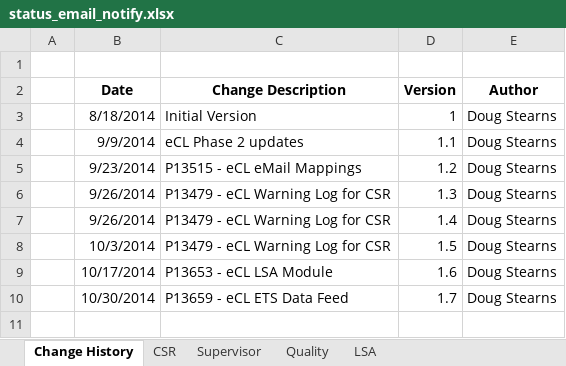
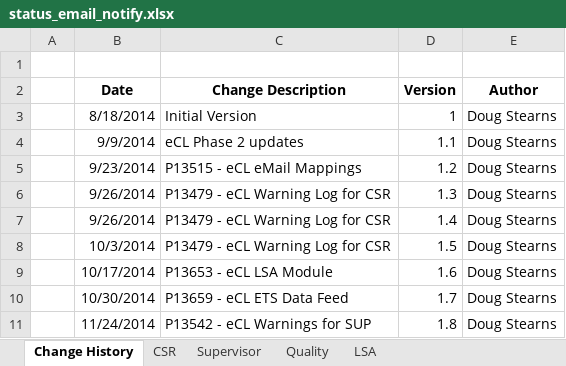
Before and after one commit to maximus-cco/eCoaching_V2_Bak, an Excel workbook: Requirements/status_email_notify.xlsx, sheet Change History, drawn as a sheet; values as stored, in another font and other column widths than the file's, no borders; the diff names each change by its address in the sheet, - before the commit and + after, or states it on an @@ line.

Commit message:
[VM:Doug.Stearns@11/25/2014 2:57:30 PM] p13542 - ecl warnings for supervisors TTuser/items:Doug Stearns(stead1) Resolution for SCCB-S13542.DV.1: Add WARNING question in the eCoaching Log - Supervisor Module (FS) - Pending Development - Doug Stearns
git-tfs-id: [https://tfs.omnicloud.local/tfs/cco%20program/]$/eCoaching_V2;C13836

```diff
--- a/Requirements/status_email_notify.xlsx (sheet Change History)
+++ b/Requirements/status_email_notify.xlsx (sheet Change History)
+row 11:  | 11/24/2014 | P13542 - eCL Warnings for SUP | 1.8 | Doug Stearns
```
Also changed, not shown: sheet Supervisor, 6 other files.
